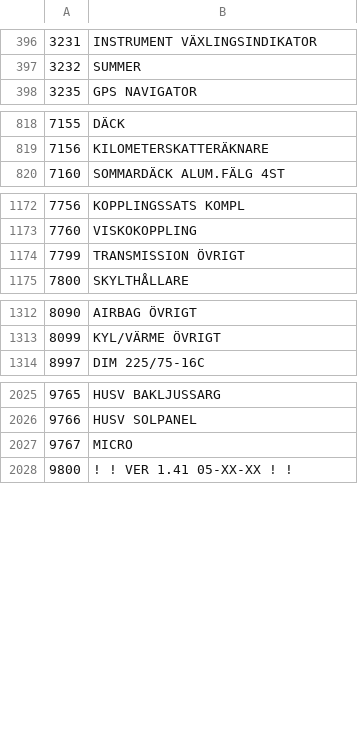
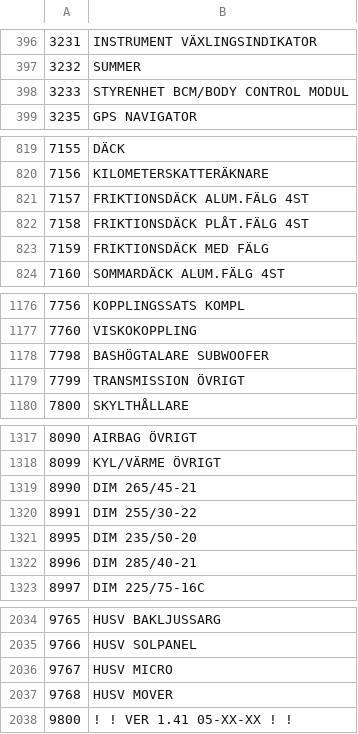
Before and after one commit to Bildelsbasen/codelist, a CSV file: language/sv/part_code.csv, drawn as a sheet; only a part is shown, gaps mark what is left out; the diff covers the shown part only.

Commit message:
Update part_code.csv

```diff
--- a/language/sv/part_code.csv
+++ b/language/sv/part_code.csv
@@ -397,2 +397,3 @@
 "3232";"SUMMER"
+"3233";"STYRENHET BCM/BODY CONTROL MODUL"
 "3235";"GPS NAVIGATOR"
@@ -819,2 +820,5 @@
 "7156";"KILOMETERSKATTERÄKNARE"
+"7157";"FRIKTIONSDÄCK ALUM.FÄLG 4ST"
+"7158";"FRIKTIONSDÄCK PLÅT.FÄLG 4ST"
+"7159";"FRIKTIONSDÄCK MED FÄLG"
 "7160";"SOMMARDÄCK ALUM.FÄLG 4ST"
@@ -1173,2 +1177,3 @@
 "7760";"VISKOKOPPLING"
+"7798";"BASHÖGTALARE SUBWOOFER"
 "7799";"TRANSMISSION ÖVRIGT"
@@ -1313,2 +1318,6 @@
 "8099";"KYL/VÄRME ÖVRIGT"
+"8990";"DIM 265/45-21"
+"8991";"DIM 255/30-22"
+"8995";"DIM 235/50-20"
+"8996";"DIM 285/40-21"
 "8997";"DIM 225/75-16C"
@@ -2026,3 +2035,4 @@
 "9766";"HUSV SOLPANEL"
-"9767";"MICRO"
+"9767";"HUSV MICRO"
+"9768";"HUSV MOVER"
 "9800";"! ! VER 1.41 05-XX-XX ! !"
```
Also changed, not shown: 3 edited cells elsewhere in this file.
